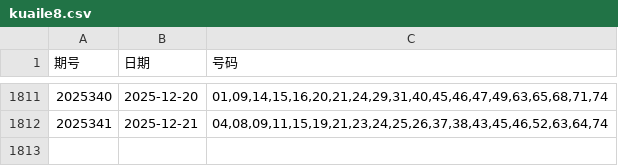
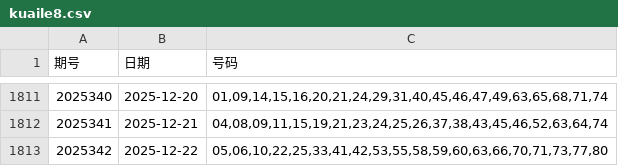
Before and after one commit to LJQ-HUB-cmyk/KL8-LightGBM-Log-SVC, a CSV file: kuaile8.csv, drawn as a sheet; only a part is shown, gaps mark what is left out.

```diff
--- a/kuaile8.csv
+++ b/kuaile8.csv
@@ -1812 +1812,2 @@
 2025341,2025-12-21,"04,08,09,11,15,19,21,23,24,25,26,37,38,43,45,46,52,63,64,74"
+2025342,2025-12-22,"05,06,10,22,25,33,41,42,53,55,58,59,60,63,66,70,71,73,77,80"
```
Also changed, not shown: 3 other files.
